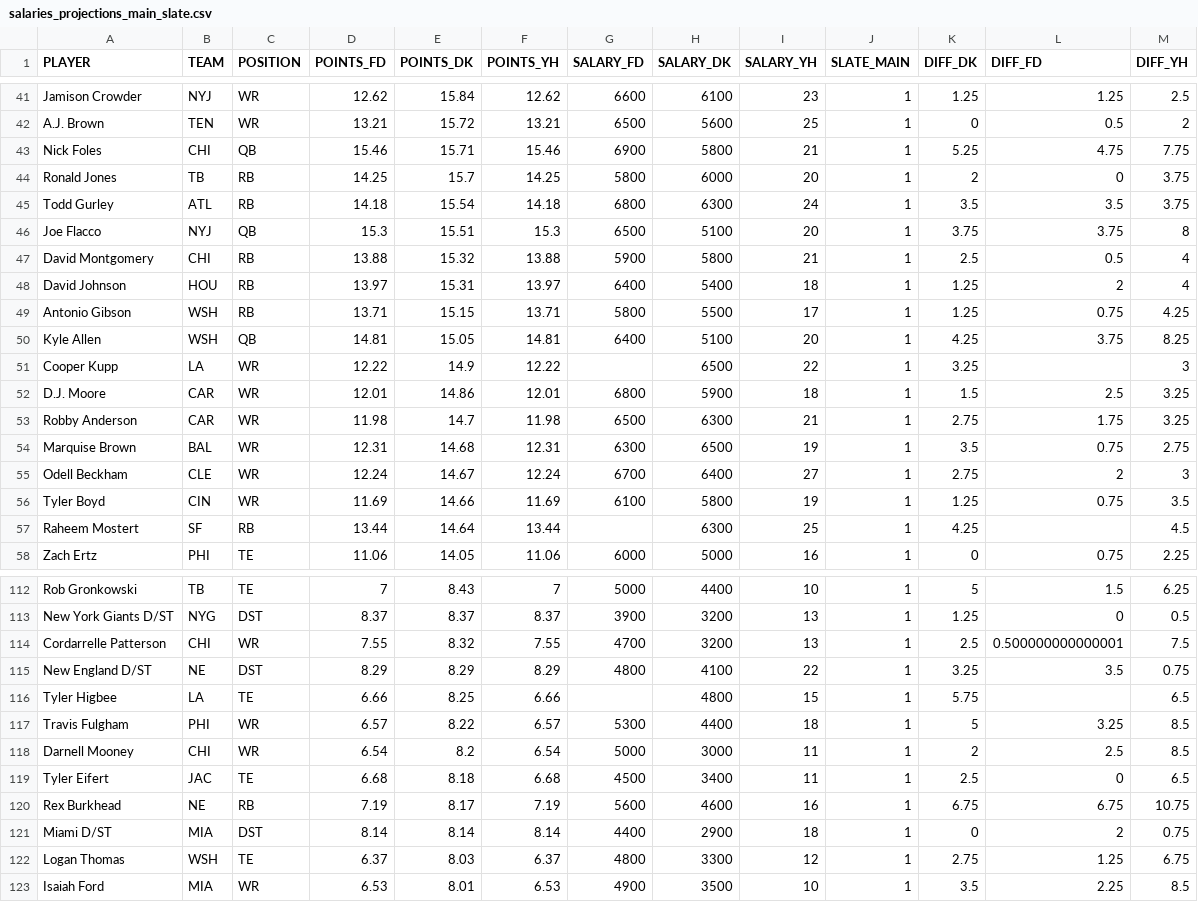
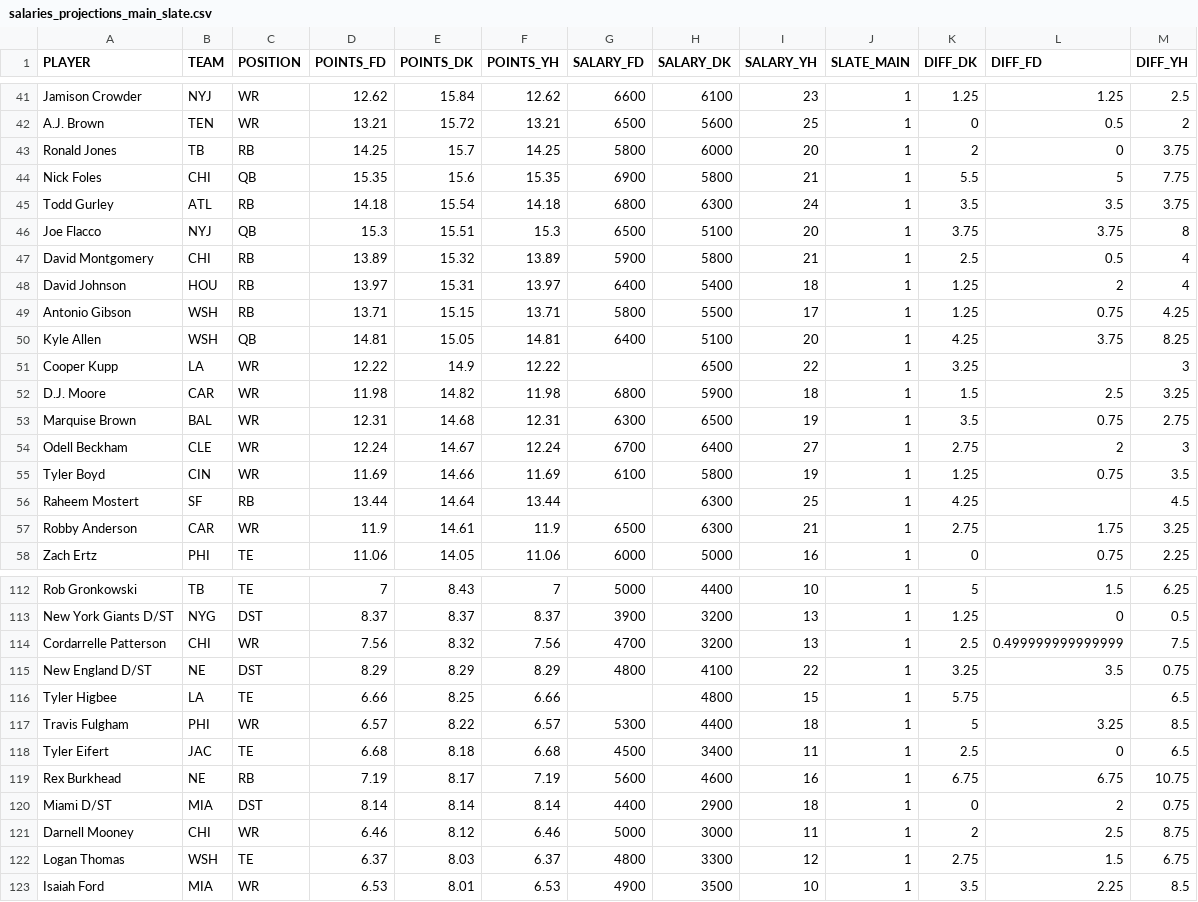
Before and after one commit to tomasokal/dfs, a CSV file: Output/salaries_projections_main_slate.csv, drawn as a sheet; only a part is shown, gaps mark what is left out; the diff covers the shown part only.

```diff
--- a/Output/salaries_projections_main_slate.csv
+++ b/Output/salaries_projections_main_slate.csv
@@ -42,7 +42,7 @@ Jamison Crowder,NYJ,WR,12.62,15.84,12.62,6600,6100,23,1,1.25,1.25,2.5
 A.J. Brown,TEN,WR,13.21,15.72,13.21,6500,5600,25,1,0,0.5,2
-Nick Foles,CHI,QB,15.46,15.71,15.46,6900,5800,21,1,5.25,4.75,7.75
 Ronald Jones,TB,RB,14.25,15.7,14.25,5800,6000,20,1,2,0,3.75
+Nick Foles,CHI,QB,15.35,15.6,15.35,6900,5800,21,1,5.5,5,7.75
 Todd Gurley,ATL,RB,14.18,15.54,14.18,6800,6300,24,1,3.5,3.5,3.75
 Joe Flacco,NYJ,QB,15.3,15.51,15.3,6500,5100,20,1,3.75,3.75,8
-David Montgomery,CHI,RB,13.88,15.32,13.88,5900,5800,21,1,2.5,0.5,4
+David Montgomery,CHI,RB,13.89,15.32,13.89,5900,5800,21,1,2.5,0.5,4
 David Johnson,HOU,RB,13.97,15.31,13.97,6400,5400,18,1,1.25,2,4
@@ -51,4 +51,3 @@ Kyle Allen,WSH,QB,14.81,15.05,14.81,6400,5100,20,1,4.25,3.75,8.25
 Cooper Kupp,LA,WR,12.22,14.9,12.22,,6500,22,1,3.25,,3
-D.J. Moore,CAR,WR,12.01,14.86,12.01,6800,5900,18,1,1.5,2.5,3.25
-Robby Anderson,CAR,WR,11.98,14.7,11.98,6500,6300,21,1,2.75,1.75,3.25
+D.J. Moore,CAR,WR,11.98,14.82,11.98,6800,5900,18,1,1.5,2.5,3.25
 Marquise Brown,BAL,WR,12.31,14.68,12.31,6300,6500,19,1,3.5,0.75,2.75
@@ -57,2 +56,3 @@ Tyler Boyd,CIN,WR,11.69,14.66,11.69,6100,5800,19,1,1.25,0.75,3.5
 Raheem Mostert,SF,RB,13.44,14.64,13.44,,6300,25,1,4.25,,4.5
+Robby Anderson,CAR,WR,11.9,14.61,11.9,6500,6300,21,1,2.75,1.75,3.25
 Zach Ertz,PHI,TE,11.06,14.05,11.06,6000,5000,16,1,0,0.75,2.25
@@ -113,3 +113,3 @@ Rob Gronkowski,TB,TE,7,8.43,7,5000,4400,10,1,5,1.5,6.25
 New York Giants D/ST,NYG,DST,8.37,8.37,8.37,3900,3200,13,1,1.25,0,0.5
-Cordarrelle Patterson,CHI,WR,7.55,8.32,7.55,4700,3200,13,1,2.5,0.500000000000001,7.5
+Cordarrelle Patterson,CHI,WR,7.56,8.32,7.56,4700,3200,13,1,2.5,0.499999999999999,7.5
 New England D/ST,NE,DST,8.29,8.29,8.29,4800,4100,22,1,3.25,3.5,0.75
@@ -117,3 +117,2 @@ Tyler Higbee,LA,TE,6.66,8.25,6.66,,4800,15,1,5.75,,6.5
 Travis Fulgham,PHI,WR,6.57,8.22,6.57,5300,4400,18,1,5,3.25,8.5
-Darnell Mooney,CHI,WR,6.54,8.2,6.54,5000,3000,11,1,2,2.5,8.5
 Tyler Eifert,JAC,TE,6.68,8.18,6.68,4500,3400,11,1,2.5,0,6.5
@@ -121,3 +120,4 @@ Rex Burkhead,NE,RB,7.19,8.17,7.19,5600,4600,16,1,6.75,6.75,10.75
 Miami D/ST,MIA,DST,8.14,8.14,8.14,4400,2900,18,1,0,2,0.75
-Logan Thomas,WSH,TE,6.37,8.03,6.37,4800,3300,12,1,2.75,1.25,6.75
+Darnell Mooney,CHI,WR,6.46,8.12,6.46,5000,3000,11,1,2,2.5,8.75
+Logan Thomas,WSH,TE,6.37,8.03,6.37,4800,3300,12,1,2.75,1.5,6.75
 Isaiah Ford,MIA,WR,6.53,8.01,6.53,4900,3500,10,1,3.5,2.25,8.5
```
Also changed, not shown: 2 added rows, 2 removed rows and 42 edited cells elsewhere in this file, Output/salaries_projections_scraped_script.csv, 1 other file.
